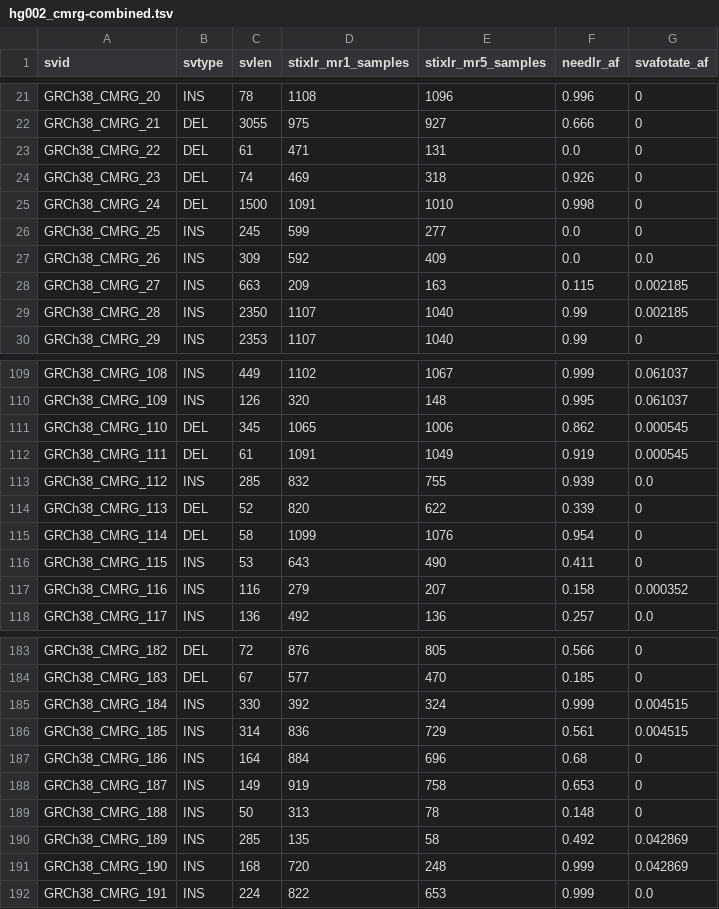
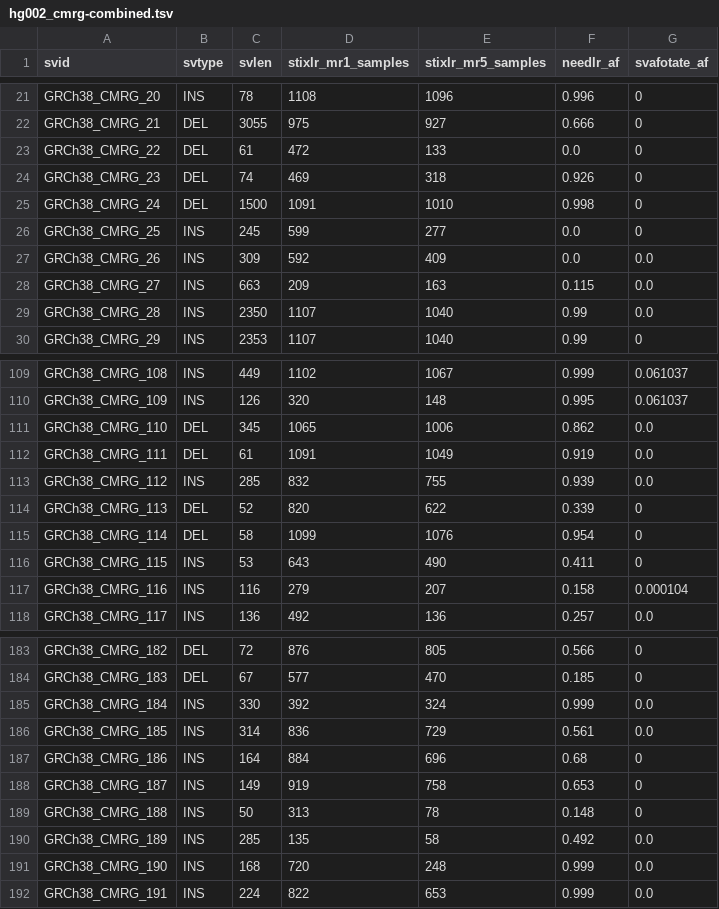
Before and after one commit to jakekrol/stix-lr, a TSV file: results/2026_08-hg002_cmrg-missed/hg002_cmrg-combined.tsv, drawn as a sheet; only a part is shown, gaps mark what is left out; the diff covers the shown part only.

Commit message:
hg002 cmrg miss analysis by type and len

```diff
--- a/results/2026_08-hg002_cmrg-missed/hg002_cmrg-combined.tsv
+++ b/results/2026_08-hg002_cmrg-missed/hg002_cmrg-combined.tsv
@@ -22,3 +22,3 @@ GRCh38_CMRG_20	INS	78	1108	1096	0.996	0
 GRCh38_CMRG_21	DEL	3055	975	927	0.666	0
-GRCh38_CMRG_22	DEL	61	471	131	0.0	0
+GRCh38_CMRG_22	DEL	61	472	133	0.0	0
 GRCh38_CMRG_23	DEL	74	469	318	0.926	0
@@ -27,4 +27,4 @@ GRCh38_CMRG_25	INS	245	599	277	0.0	0
 GRCh38_CMRG_26	INS	309	592	409	0.0	0.0
-GRCh38_CMRG_27	INS	663	209	163	0.115	0.002185
-GRCh38_CMRG_28	INS	2350	1107	1040	0.99	0.002185
+GRCh38_CMRG_27	INS	663	209	163	0.115	0.0
+GRCh38_CMRG_28	INS	2350	1107	1040	0.99	0.0
 GRCh38_CMRG_29	INS	2353	1107	1040	0.99	0
@@ -110,4 +110,4 @@ GRCh38_CMRG_108	INS	449	1102	1067	0.999	0.061037
 GRCh38_CMRG_109	INS	126	320	148	0.995	0.061037
-GRCh38_CMRG_110	DEL	345	1065	1006	0.862	0.000545
-GRCh38_CMRG_111	DEL	61	1091	1049	0.919	0.000545
+GRCh38_CMRG_110	DEL	345	1065	1006	0.862	0.0
+GRCh38_CMRG_111	DEL	61	1091	1049	0.919	0.0
 GRCh38_CMRG_112	INS	285	832	755	0.939	0.0
@@ -116,3 +116,3 @@ GRCh38_CMRG_114	DEL	58	1099	1076	0.954	0
 GRCh38_CMRG_115	INS	53	643	490	0.411	0
-GRCh38_CMRG_116	INS	116	279	207	0.158	0.000352
+GRCh38_CMRG_116	INS	116	279	207	0.158	0.000104
 GRCh38_CMRG_117	INS	136	492	136	0.257	0.0
@@ -184,4 +184,4 @@ GRCh38_CMRG_182	DEL	72	876	805	0.566	0
 GRCh38_CMRG_183	DEL	67	577	470	0.185	0
-GRCh38_CMRG_184	INS	330	392	324	0.999	0.004515
-GRCh38_CMRG_185	INS	314	836	729	0.561	0.004515
+GRCh38_CMRG_184	INS	330	392	324	0.999	0.0
+GRCh38_CMRG_185	INS	314	836	729	0.561	0.0
 GRCh38_CMRG_186	INS	164	884	696	0.68	0
@@ -189,4 +189,4 @@ GRCh38_CMRG_187	INS	149	919	758	0.653	0
 GRCh38_CMRG_188	INS	50	313	78	0.148	0
-GRCh38_CMRG_189	INS	285	135	58	0.492	0.042869
-GRCh38_CMRG_190	INS	168	720	248	0.999	0.042869
+GRCh38_CMRG_189	INS	285	135	58	0.492	0.0
+GRCh38_CMRG_190	INS	168	720	248	0.999	0.0
 GRCh38_CMRG_191	INS	224	822	653	0.999	0.0
```
Also changed, not shown: 10 edited cells elsewhere in this file, 7 other files.
